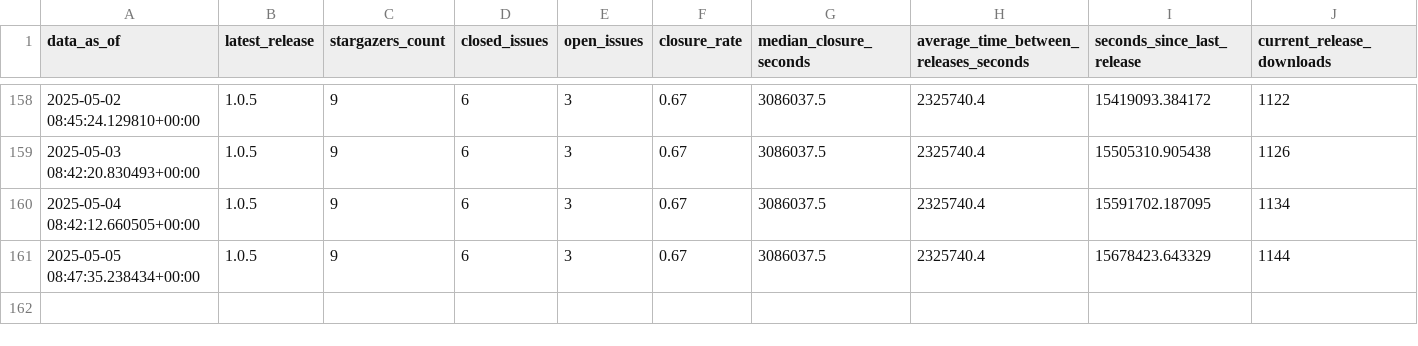
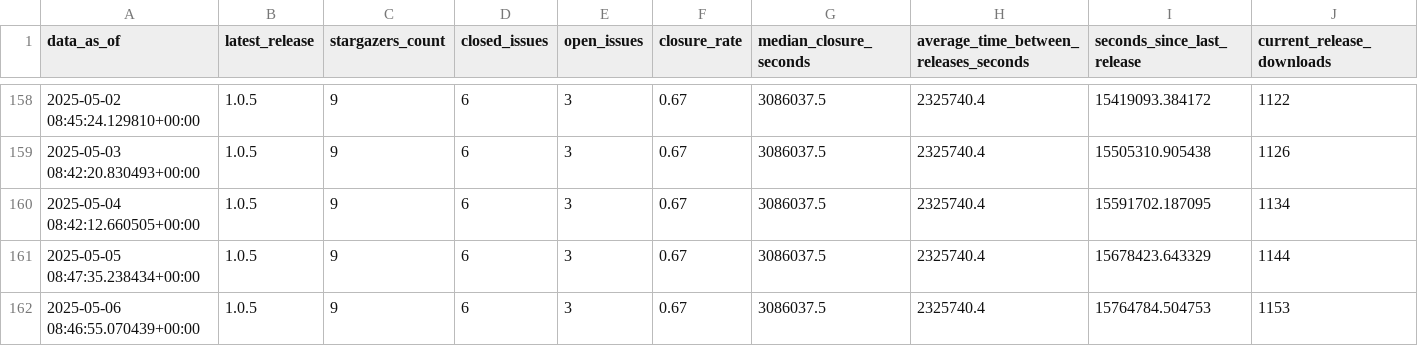
Before and after one commit to HandcartCactus/obsidian-remove-newlines, a CSV file: repo_stats.csv, drawn as a sheet; only a part is shown, gaps mark what is left out; rows hold the shown columns only; the diff names each change by its address in the sheet, - before the commit and + after, or states it on an @@ line.

```diff
--- a/repo_stats.csv
+++ b/repo_stats.csv
+row 162: 2025-05-06 08:46:55.070439+00:00 | 1.0.5 | 9 | 6 | 3 | 0.67 | 3086037.5 | 2325740.4 | 15764784.504753 | 1153
```
